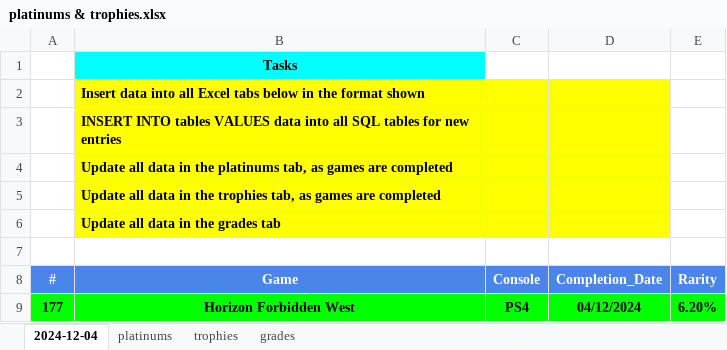
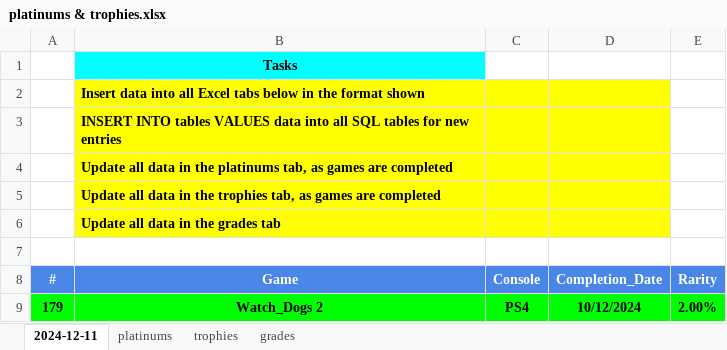
Before and after one commit to hoffjager/databases, an Excel workbook: playstation/output/platinums & trophies.xlsx, sheet 2024-12-11, drawn as a sheet; values as stored, in another font and other column widths than the file's, no borders; charts and pictures not drawn; removed rows and columns are numbered as before the commit, all else as after; the diff names each change by its address in the sheet, - before the commit and + after, or states it on an @@ line.

```diff
--- a/playstation/output/platinums & trophies.xlsx (sheet 2024-12-11)
+++ b/playstation/output/platinums & trophies.xlsx (sheet 2024-12-11)
-sheet tab: 2024-12-04
+sheet tab: 2024-12-11
-row 9: 177 | Horizon Forbidden West | PS4 | 04/12/2024 | 6.20%
+row 9: 179 | Watch_Dogs 2 | PS4 | 10/12/2024 | 2.00%
```
Also changed, not shown: sheet trophies, sheet grades, sheet platinums, charts or pictures, playstation/output/complete_tables.xlsx, playstation/output/dates_&_finances_all-time.xlsx, 52 other files.
